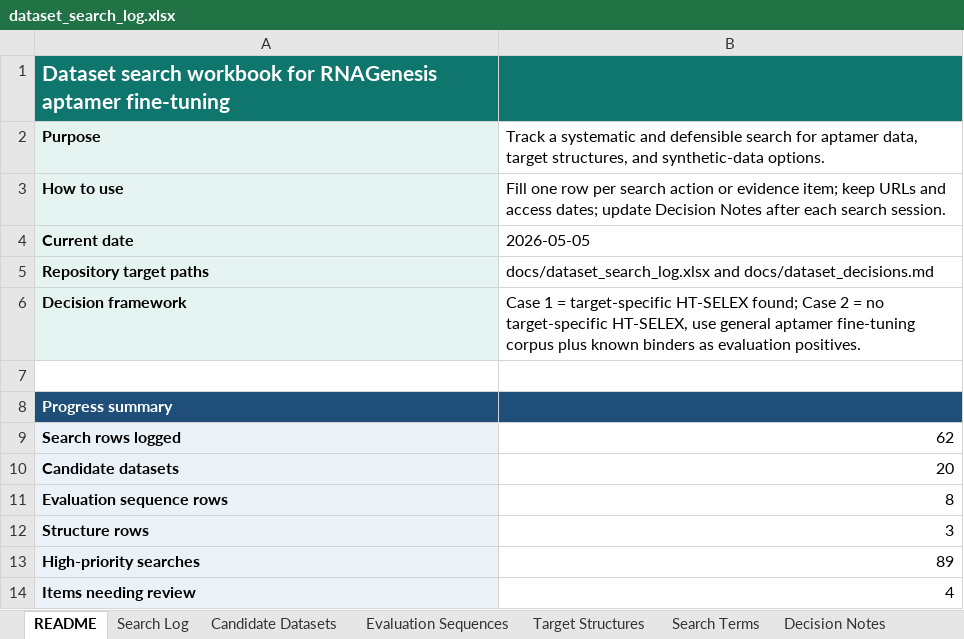
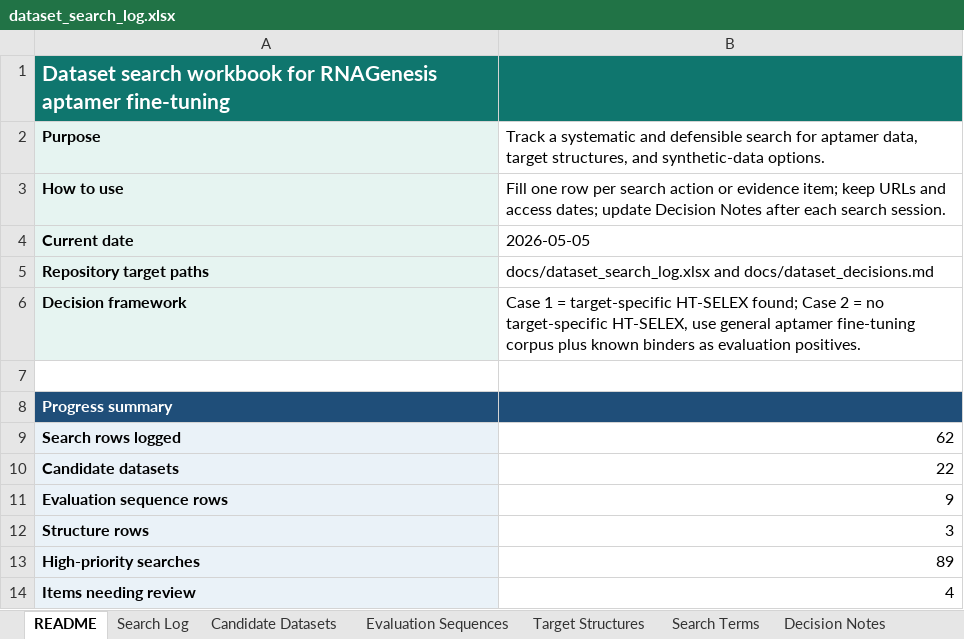
Before and after one commit to laura-hardy/rnagenesis-aptamer-mres, an Excel workbook: docs/dataset_search_log.xlsx, sheet README, drawn as a sheet; values as stored, in another font and other column widths than the file's, no borders; the diff names each change by its address in the sheet, - before the commit and + after, or states it on an @@ line.

```diff
--- a/docs/dataset_search_log.xlsx (sheet README)
+++ b/docs/dataset_search_log.xlsx (sheet README)
-B10: 20
+B10: 22
-B11: 8
+B11: 9
```
Also changed, not shown: sheet Candidate Datasets, sheet Search Log, sheet Evaluation Sequences, 10 other files.
